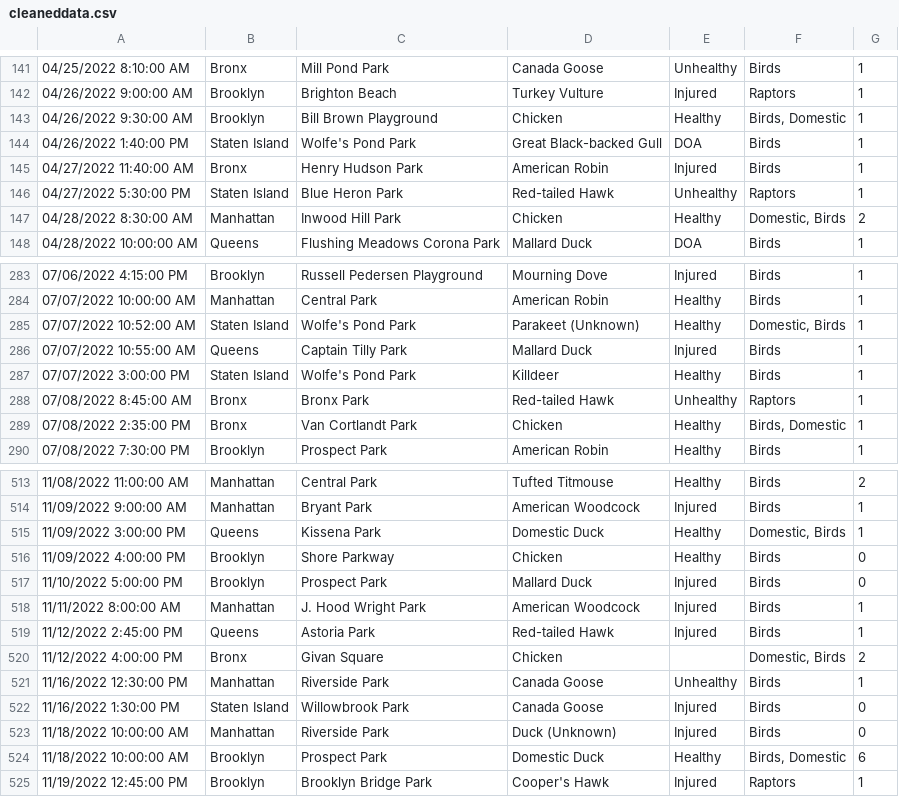
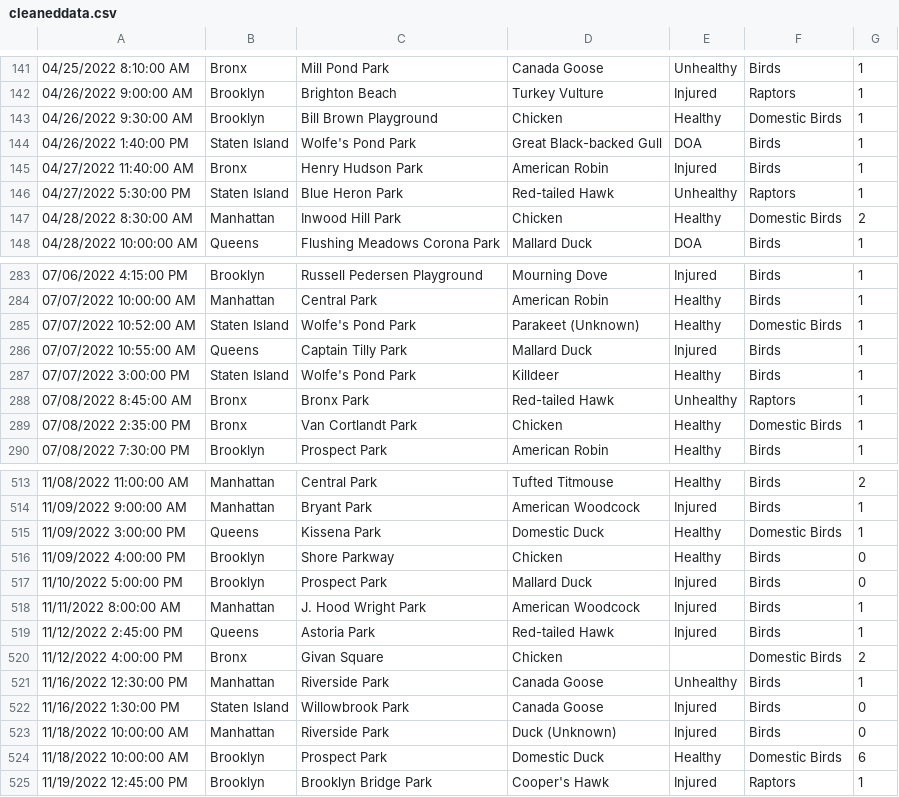
Before and after one commit to suzanneguerrier25/DataJournalism, a CSV file: data/cleaneddata.csv, drawn as a sheet; only a part is shown, gaps mark what is left out; the diff covers the shown part only.

Commit message:
fixed issue with domestic, birds being split

```diff
--- a/data/cleaneddata.csv
+++ b/data/cleaneddata.csv
@@ -142,3 +142,3 @@
 04/26/2022 9:00:00 AM,Brooklyn,Brighton Beach,Turkey Vulture,Injured,Raptors,1
-04/26/2022 9:30:00 AM,Brooklyn,Bill Brown Playground,Chicken,Healthy,"Birds, Domestic",1
+04/26/2022 9:30:00 AM,Brooklyn,Bill Brown Playground,Chicken,Healthy,Domestic Birds,1
 04/26/2022 1:40:00 PM,Staten Island,Wolfe's Pond Park,Great Black-backed Gull,DOA,Birds,1
@@ -146,3 +146,3 @@
 04/27/2022 5:30:00 PM,Staten Island,Blue Heron Park,Red-tailed Hawk,Unhealthy,Raptors,1
-04/28/2022 8:30:00 AM,Manhattan,Inwood Hill Park,Chicken,Healthy,"Domestic, Birds",2
+04/28/2022 8:30:00 AM,Manhattan,Inwood Hill Park,Chicken,Healthy,Domestic Birds,2
 04/28/2022 10:00:00 AM,Queens,Flushing Meadows Corona Park,Mallard Duck,DOA,Birds,1
@@ -284,3 +284,3 @@
 07/07/2022 10:00:00 AM,Manhattan,Central Park,American Robin,Healthy,Birds,1
-07/07/2022 10:52:00 AM,Staten Island,Wolfe's Pond Park,Parakeet (Unknown),Healthy,"Domestic, Birds",1
+07/07/2022 10:52:00 AM,Staten Island,Wolfe's Pond Park,Parakeet (Unknown),Healthy,Domestic Birds,1
 07/07/2022 10:55:00 AM,Queens,Captain Tilly Park,Mallard Duck,Injured,Birds,1
@@ -288,3 +288,3 @@
 07/08/2022 8:45:00 AM,Bronx,Bronx Park,Red-tailed Hawk,Unhealthy,Raptors,1
-07/08/2022 2:35:00 PM,Bronx,Van Cortlandt Park,Chicken,Healthy,"Birds, Domestic",1
+07/08/2022 2:35:00 PM,Bronx,Van Cortlandt Park,Chicken,Healthy,Domestic Birds,1
 07/08/2022 7:30:00 PM,Brooklyn,Prospect Park,American Robin,Healthy,Birds,1
@@ -514,3 +514,3 @@
 11/09/2022 9:00:00 AM,Manhattan,Bryant Park,American Woodcock,Injured,Birds,1
-11/09/2022 3:00:00 PM,Queens,Kissena Park,Domestic Duck,Healthy,"Domestic, Birds",1
+11/09/2022 3:00:00 PM,Queens,Kissena Park,Domestic Duck,Healthy,Domestic Birds,1
 11/09/2022 4:00:00 PM,Brooklyn,Shore Parkway,Chicken,Healthy,Birds,0
@@ -519,3 +519,3 @@
 11/12/2022 2:45:00 PM,Queens,Astoria Park,Red-tailed Hawk,Injured,Birds,1
-11/12/2022 4:00:00 PM,Bronx,Givan Square,Chicken,,"Domestic, Birds",2
+11/12/2022 4:00:00 PM,Bronx,Givan Square,Chicken,,Domestic Birds,2
 11/16/2022 12:30:00 PM,Manhattan,Riverside Park,Canada Goose,Unhealthy,Birds,1
@@ -523,3 +523,3 @@
 11/18/2022 10:00:00 AM,Manhattan,Riverside Park,Duck (Unknown),Injured,Birds,0
-11/18/2022 10:00:00 AM,Brooklyn,Prospect Park,Domestic Duck,Healthy,"Birds, Domestic",6
+11/18/2022 10:00:00 AM,Brooklyn,Prospect Park,Domestic Duck,Healthy,Domestic Birds,6
 11/19/2022 12:45:00 PM,Brooklyn,Brooklyn Bridge Park,Cooper's Hawk,Injured,Raptors,1
```
Also changed, not shown: 33 edited cells elsewhere in this file, 2 other files.
